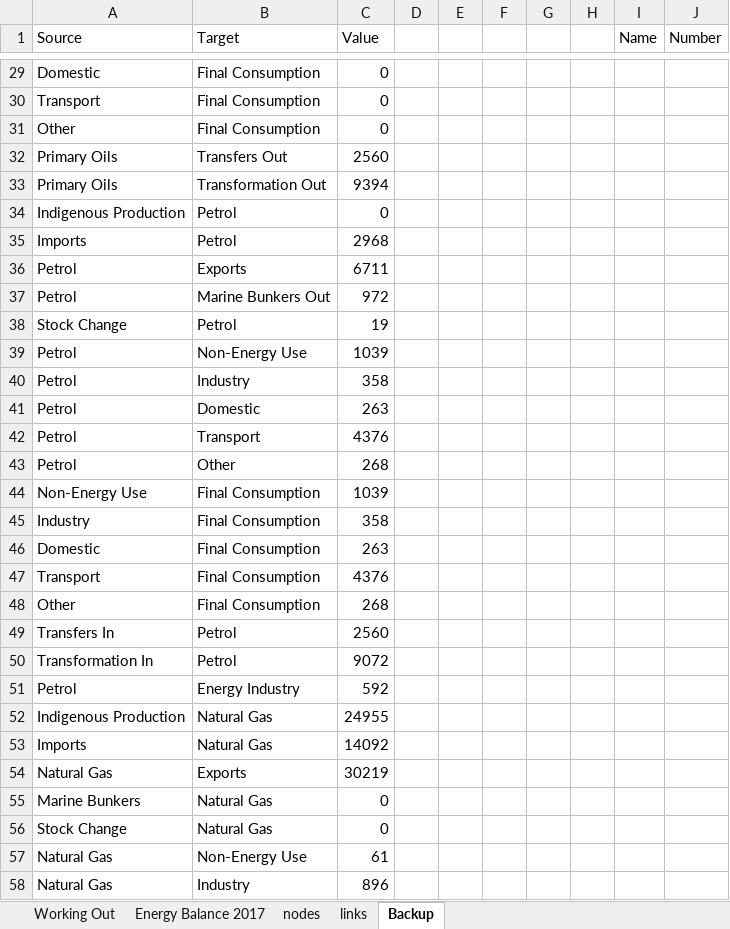
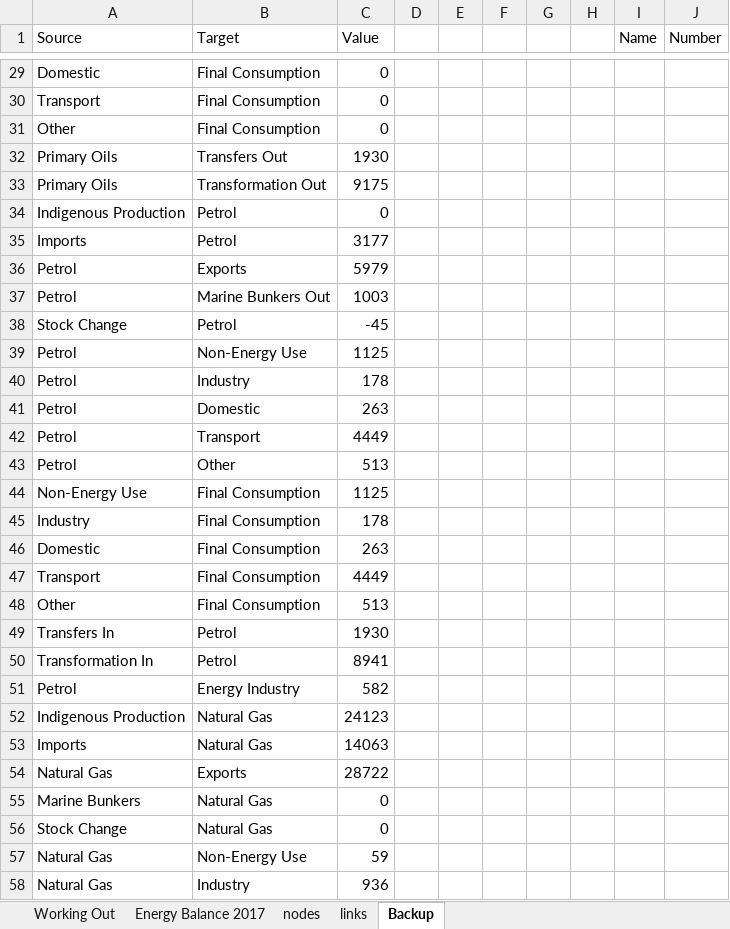
Before and after one commit to ischerr/Scottish-Energy-Statistics-Hub, an Excel workbook: Structure/1 - Whole System/EnBalance.xlsx, sheet Backup, drawn as a sheet; only a part is shown, gaps mark what is left out; values as stored, in another font and other column widths than the file's, no borders; the diff covers the shown part only; the diff names each change by its address in the sheet, - before the commit and + after, or states it on an @@ line.

```diff
--- a/Structure/1 - Whole System/EnBalance.xlsx (sheet Backup)
+++ b/Structure/1 - Whole System/EnBalance.xlsx (sheet Backup)
-C32 (Value): 2560
+C32 (Value): 1930
-C33 (Value): 9394
+C33 (Value): 9175
-C35 (Value): 2968
+C35 (Value): 3177
-C36 (Value): 6711
+C36 (Value): 5979
-C37 (Value): 972
+C37 (Value): 1003
-C38 (Value): 19
+C38 (Value): -45
-C39 (Value): 1039
+C39 (Value): 1125
-C40 (Value): 358
+C40 (Value): 178
-C42 (Value): 4376
+C42 (Value): 4449
-C43 (Value): 268
+C43 (Value): 513
-C44 (Value): 1039
+C44 (Value): 1125
-C45 (Value): 358
+C45 (Value): 178
-C47 (Value): 4376
+C47 (Value): 4449
-C48 (Value): 268
+C48 (Value): 513
-C49 (Value): 2560
+C49 (Value): 1930
-C50 (Value): 9072
+C50 (Value): 8941
-C51 (Value): 592
+C51 (Value): 582
-C52 (Value): 24955
+C52 (Value): 24123
-C53 (Value): 14092
+C53 (Value): 14063
-C54 (Value): 30219
+C54 (Value): 28722
-C57 (Value): 61
+C57 (Value): 59
-C58 (Value): 896
+C58 (Value): 936
```
Also changed, not shown: 55 edited cells elsewhere in this sheet, sheet Energy Balance 2017, sheet links, sheet Working Out.
